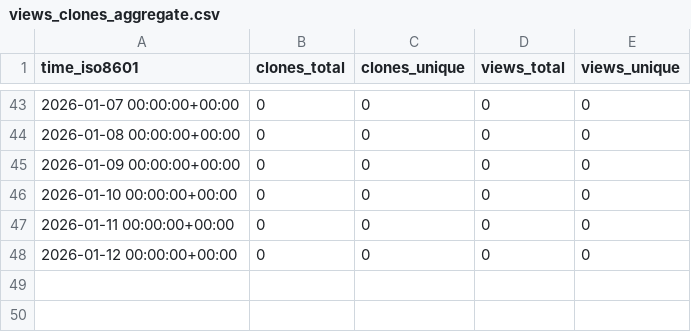
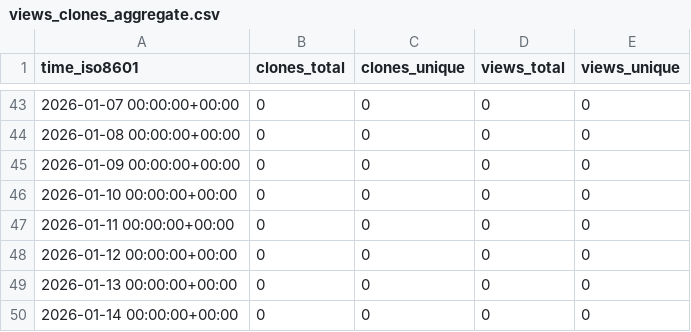
Before and after one commit to lulunac27a/github-stat, a CSV file: lulunac27a/github-repo-stats/ghrs-data/views_clones_aggregate.csv, drawn as a sheet; only a part is shown, gaps mark what is left out.

```diff
--- a/lulunac27a/github-repo-stats/ghrs-data/views_clones_aggregate.csv
+++ b/lulunac27a/github-repo-stats/ghrs-data/views_clones_aggregate.csv
@@ -48 +48,3 @@ time_iso8601,clones_total,clones_unique,views_total,views_unique
 2026-01-12 00:00:00+00:00,0,0,0,0
+2026-01-13 00:00:00+00:00,0,0,0,0
+2026-01-14 00:00:00+00:00,0,0,0,0
```
Also changed, not shown: 1 other file.
